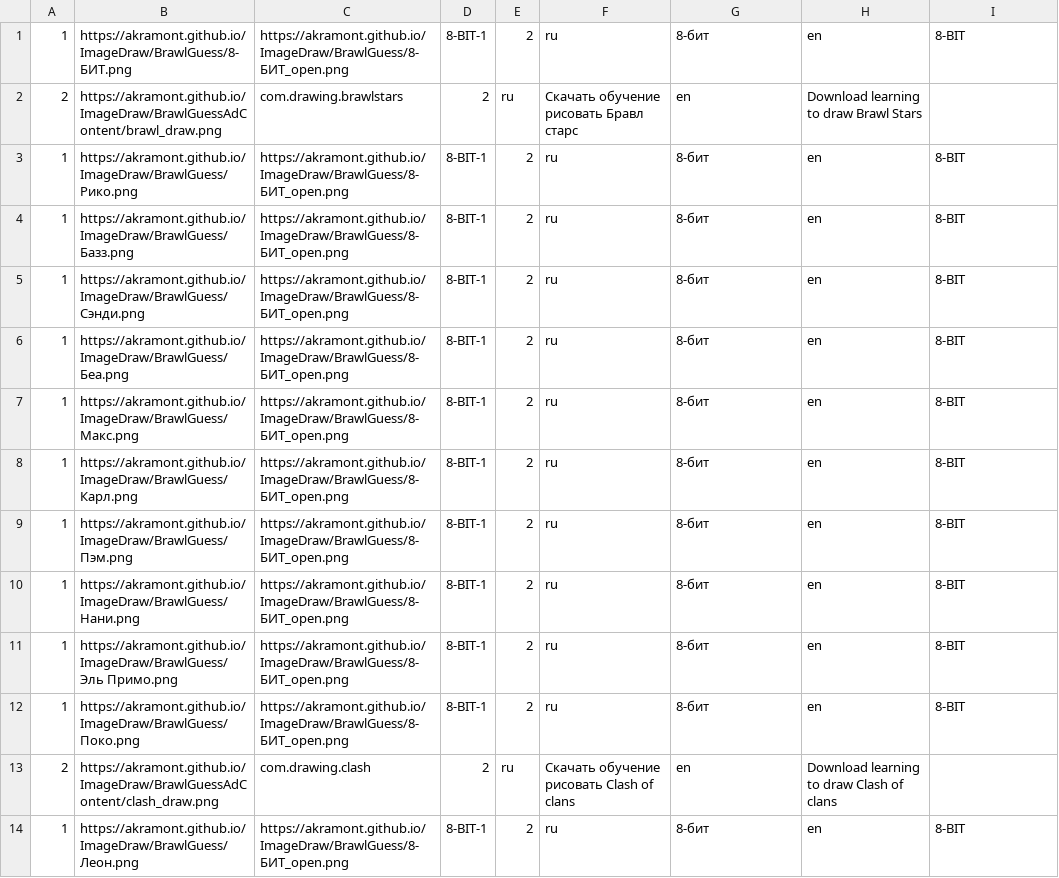
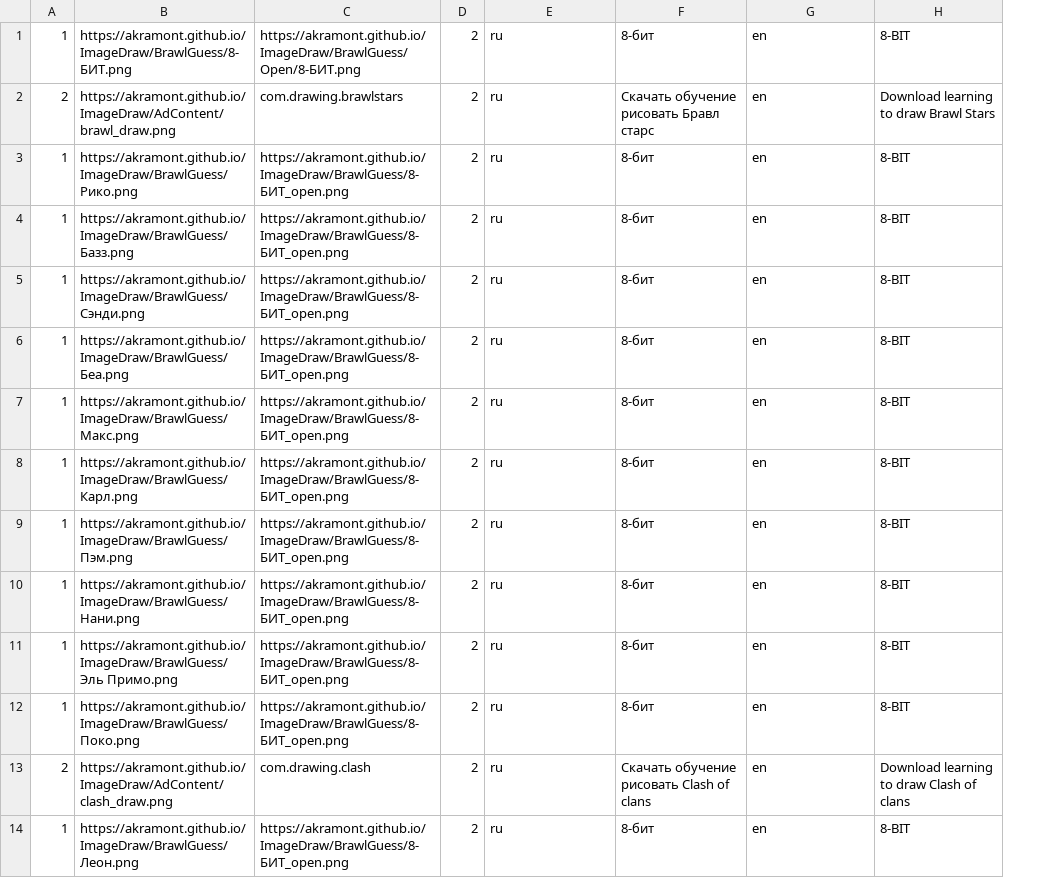
Before and after one commit to Akramont/Akramont.github.io, a CSV file: ImageDraw/BrawlGuessData/level_1_1.csv, drawn as a sheet; removed rows and columns are numbered as before the commit, all else as after; the diff names each change by its address in the sheet, - before the commit and + after, or states it on an @@ line.

```diff
--- a/ImageDraw/BrawlGuessData/level_1_1.csv
+++ b/ImageDraw/BrawlGuessData/level_1_1.csv
-column D, row 1: 8-BIT-1; rows 3-12: all 8-BIT-1; row 14: 8-BIT-1
-C1: https://akramont.github.io/ImageDraw/BrawlGuess/8-БИТ_open.png
+C1: https://akramont.github.io/ImageDraw/BrawlGuess/Open/8-БИТ.png
-row 2: 2 | https://akramont.github.io/ImageDraw/BrawlGuessAdContent/brawl_draw.png | com.drawing.brawlstars | 2 | ru | Скачать обучение рисовать Бравл старс | en | Download learning to draw Brawl Stars
+row 2: 2 | https://akramont.github.io/ImageDraw/AdContent/brawl_draw.png | com.drawing.brawlstars | 2 | ru | Скачать обучение рисовать Бравл старс | en | Download learning to draw Brawl Stars
-row 13: 2 | https://akramont.github.io/ImageDraw/BrawlGuessAdContent/clash_draw.png | com.drawing.clash | 2 | ru | Скачать обучение рисовать Clash of clans | en | Download learning to draw Clash of clans
+row 13: 2 | https://akramont.github.io/ImageDraw/AdContent/clash_draw.png | com.drawing.clash | 2 | ru | Скачать обучение рисовать Clash of clans | en | Download learning to draw Clash of clans
```
Also changed, not shown: 5 other files.
